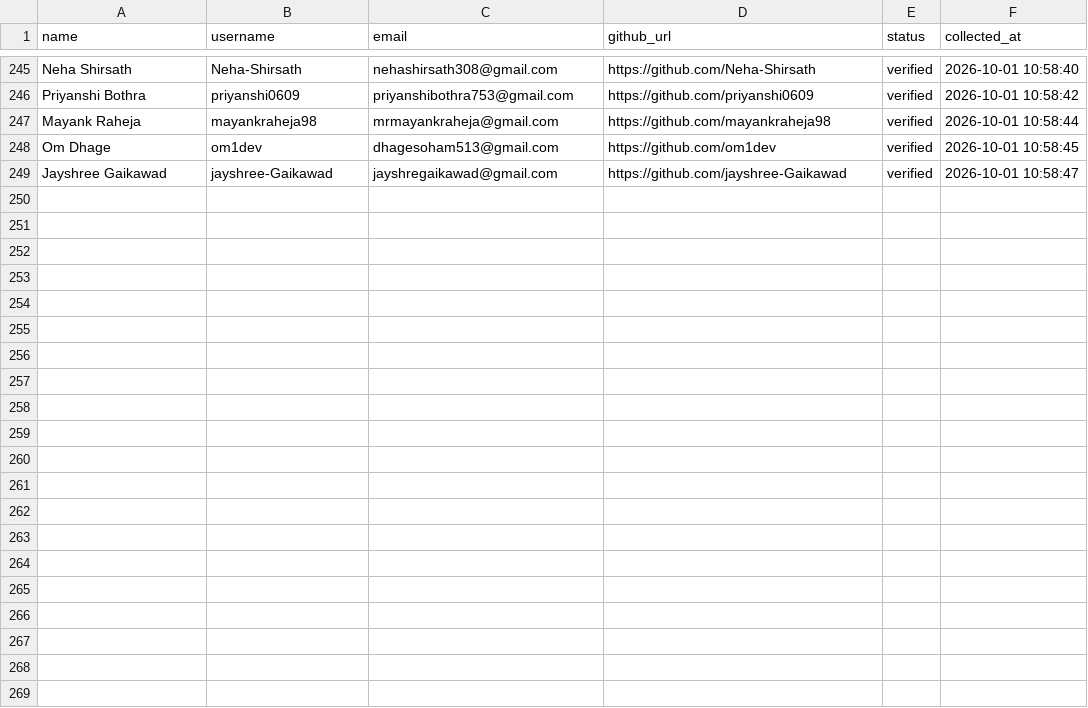
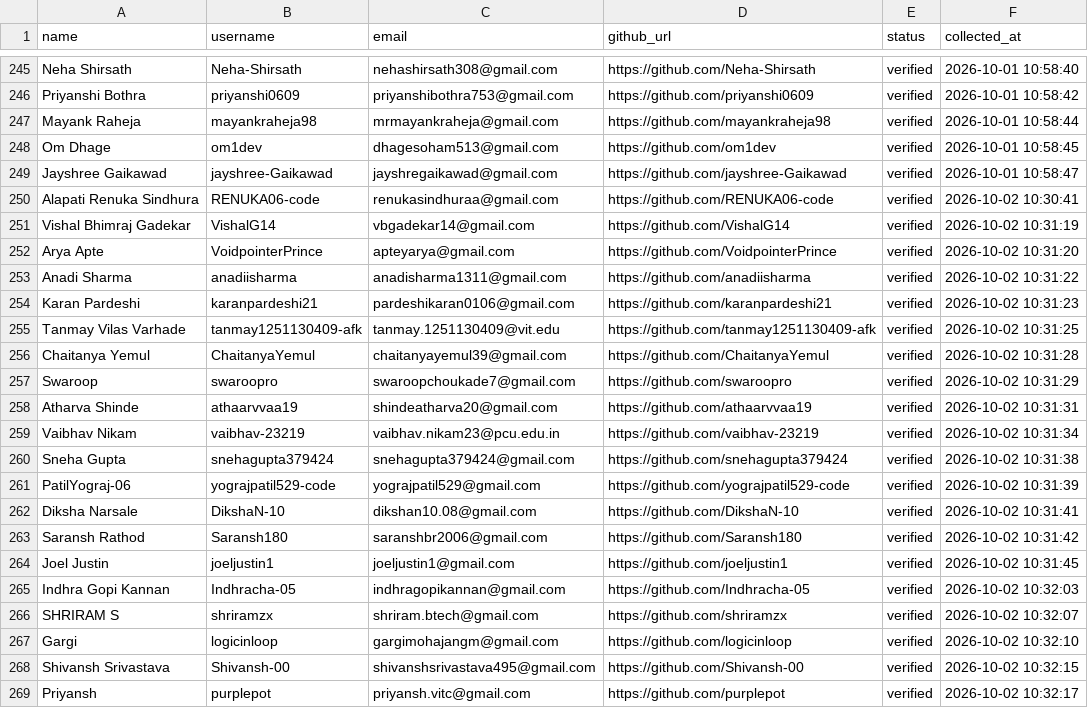
Before and after one commit to VinayJadhav163/freshersbridge, a CSV file: data/scraped_students.csv, drawn as a sheet; only a part is shown, gaps mark what is left out; the diff names each change by its address in the sheet, - before the commit and + after, or states it on an @@ line.

Commit message:
chore(outreach): update student email outreach history [skip ci]

```diff
--- a/data/scraped_students.csv
+++ b/data/scraped_students.csv
+row 250: Alapati Renuka Sindhura | RENUKA06-code | renukasindhuraa@gmail.com | https://github.com/RENUKA06-code | verified | 2026-10-02 10:30:41
+row 251: Vishal Bhimraj Gadekar | VishalG14 | vbgadekar14@gmail.com | https://github.com/VishalG14 | verified | 2026-10-02 10:31:19
+row 252: Arya Apte | VoidpointerPrince | apteyarya@gmail.com | https://github.com/VoidpointerPrince | verified | 2026-10-02 10:31:20
+row 253: Anadi Sharma | anadiisharma | anadisharma1311@gmail.com | https://github.com/anadiisharma | verified | 2026-10-02 10:31:22
+row 254: Karan Pardeshi | karanpardeshi21 | pardeshikaran0106@gmail.com | https://github.com/karanpardeshi21 | verified | 2026-10-02 10:31:23
+row 255: Tanmay Vilas Varhade | tanmay1251130409-afk | tanmay.1251130409@vit.edu | https://github.com/tanmay1251130409-afk | verified | 2026-10-02 10:31:25
+row 256: Chaitanya Yemul | ChaitanyaYemul | chaitanyayemul39@gmail.com | https://github.com/ChaitanyaYemul | verified | 2026-10-02 10:31:28
+row 257: Swaroop | swaroopro | swaroopchoukade7@gmail.com | https://github.com/swaroopro | verified | 2026-10-02 10:31:29
+row 258: Atharva Shinde | athaarvvaa19 | shindeatharva20@gmail.com | https://github.com/athaarvvaa19 | verified | 2026-10-02 10:31:31
+row 259: Vaibhav Nikam | vaibhav-23219 | vaibhav.nikam23@pcu.edu.in | https://github.com/vaibhav-23219 | verified | 2026-10-02 10:31:34
+row 260: Sneha Gupta | snehagupta379424 | snehagupta379424@gmail.com | https://github.com/snehagupta379424 | verified | 2026-10-02 10:31:38
+row 261: PatilYograj-06 | yograjpatil529-code | yograjpatil529@gmail.com | https://github.com/yograjpatil529-code | verified | 2026-10-02 10:31:39
+row 262: Diksha Narsale | DikshaN-10 | dikshan10.08@gmail.com | https://github.com/DikshaN-10 | verified | 2026-10-02 10:31:41
+row 263: Saransh Rathod | Saransh180 | saranshbr2006@gmail.com | https://github.com/Saransh180 | verified | 2026-10-02 10:31:42
+row 264: Joel Justin | joeljustin1 | joeljustin1@gmail.com | https://github.com/joeljustin1 | verified | 2026-10-02 10:31:45
+row 265: Indhra Gopi Kannan | Indhracha-05 | indhragopikannan@gmail.com | https://github.com/Indhracha-05 | verified | 2026-10-02 10:32:03
+row 266: SHRIRAM S | shriramzx | shriram.btech@gmail.com | https://github.com/shriramzx | verified | 2026-10-02 10:32:07
+row 267: Gargi | logicinloop | gargimohajangm@gmail.com | https://github.com/logicinloop | verified | 2026-10-02 10:32:10
+row 268: Shivansh Srivastava | Shivansh-00 | shivanshsrivastava495@gmail.com | https://github.com/Shivansh-00 | verified | 2026-10-02 10:32:15
+row 269: Priyansh | purplepot | priyansh.vitc@gmail.com | https://github.com/purplepot | verified | 2026-10-02 10:32:17
```
Also changed, not shown: 1 other file.
